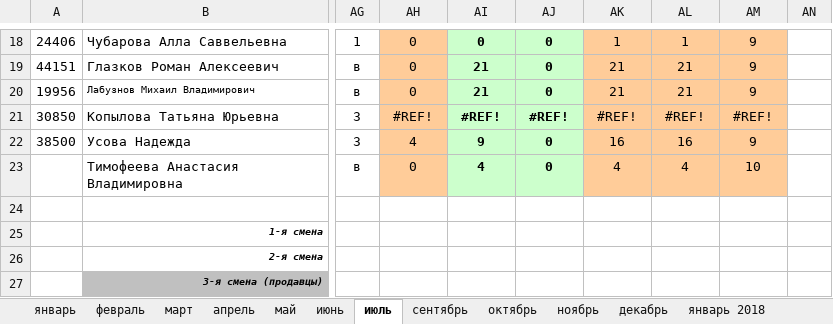
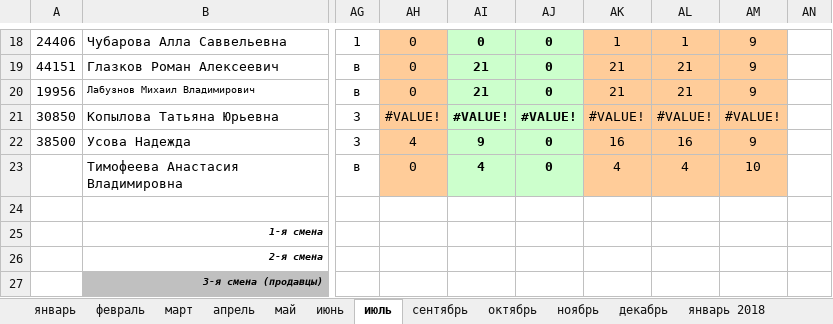
Before and after one commit to AlimanDev/mindandmachine, an Excel workbook: src/db/works/parser/shop_003/users_2_d003_m05.xlsx, sheet июль, drawn as a sheet; only a part is shown, gaps mark what is left out; values as stored, in another font and other column widths than the file's, no borders; conditional formats not drawn; the diff names each change by its address in the sheet, - before the commit and + after, or states it on an @@ line.

```diff
--- a/src/db/works/parser/shop_003/users_2_d003_m05.xlsx (sheet июль)
+++ b/src/db/works/parser/shop_003/users_2_d003_m05.xlsx (sheet июль)
-AH21: #REF!
+AH21: #VALUE!
-AI21: #REF!
+AI21: #VALUE!
-AJ21: #REF!
+AJ21: #VALUE!
-AK21: #REF!
+AK21: #VALUE!
-AL21: #REF!
+AL21: #VALUE!
-AM21: #REF!
+AM21: #VALUE!
```
Also changed, not shown: sheet ноябрь, sheet май 2018, formulas that keep their value, 1 other file.
